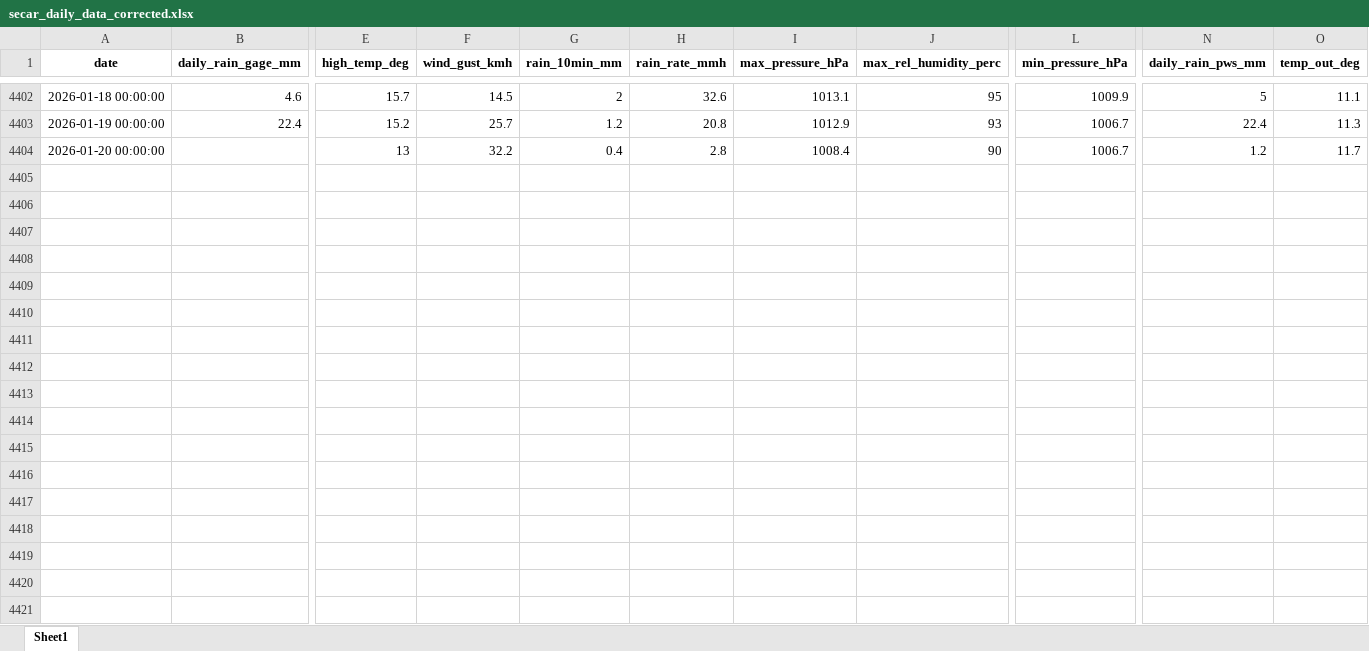
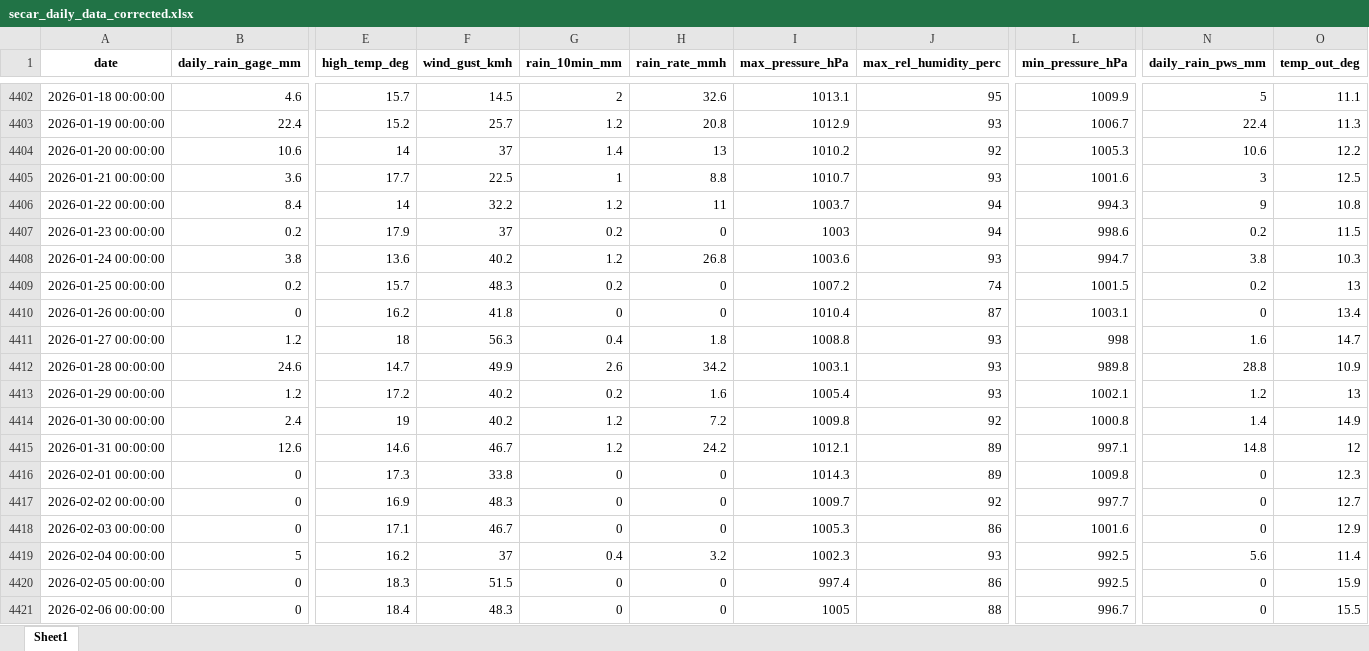
Before and after one commit to idfeiven/app-secar_meteo_data, an Excel workbook: data/secar_daily_data_corrected.xlsx, sheet Sheet1, drawn as a sheet; only a part is shown, gaps mark what is left out; values as stored, in another font and other column widths than the file's, no borders; rows hold the shown columns only; the diff covers the shown part only; the diff names each change by its address in the sheet, - before the commit and + after, or states it on an @@ line.

```diff
--- a/data/secar_daily_data_corrected.xlsx (sheet Sheet1)
+++ b/data/secar_daily_data_corrected.xlsx (sheet Sheet1)
-B4404 (daily_rain_gage_mm): (empty)
+B4404 (daily_rain_gage_mm): 10.6
-E4404 (high_temp_deg): 13
+E4404 (high_temp_deg): 14
-F4404 (wind_gust_kmh): 32.2
+F4404 (wind_gust_kmh): 37
-G4404 (rain_10min_mm): 0.4
+G4404 (rain_10min_mm): 1.4
-H4404 (rain_rate_mmh): 2.8
+H4404 (rain_rate_mmh): 13
-I4404 (max_pressure_hPa): 1008.4
+I4404 (max_pressure_hPa): 1010.2
-J4404 (max_rel_humidity_perc): 90
+J4404 (max_rel_humidity_perc): 92
-L4404 (min_pressure_hPa): 1006.7
+L4404 (min_pressure_hPa): 1005.3
-N4404 (daily_rain_pws_mm): 1.2
+N4404 (daily_rain_pws_mm): 10.6
-O4404 (temp_out_deg): 11.7
+O4404 (temp_out_deg): 12.2
+row 4405: 2026-01-21 00:00:00 | 3.6 | 17.7 | 22.5 | 1 | 8.8 | 1010.7 | 93 | 1001.6 | 3 | 12.5
+row 4406: 2026-01-22 00:00:00 | 8.4 | 14 | 32.2 | 1.2 | 11 | 1003.7 | 94 | 994.3 | 9 | 10.8
+row 4407: 2026-01-23 00:00:00 | 0.2 | 17.9 | 37 | 0.2 | 0 | 1003 | 94 | 998.6 | 0.2 | 11.5
+row 4408: 2026-01-24 00:00:00 | 3.8 | 13.6 | 40.2 | 1.2 | 26.8 | 1003.6 | 93 | 994.7 | 3.8 | 10.3
+row 4409: 2026-01-25 00:00:00 | 0.2 | 15.7 | 48.3 | 0.2 | 0 | 1007.2 | 74 | 1001.5 | 0.2 | 13
+row 4410: 2026-01-26 00:00:00 | 0 | 16.2 | 41.8 | 0 | 0 | 1010.4 | 87 | 1003.1 | 0 | 13.4
+row 4411: 2026-01-27 00:00:00 | 1.2 | 18 | 56.3 | 0.4 | 1.8 | 1008.8 | 93 | 998 | 1.6 | 14.7
+row 4412: 2026-01-28 00:00:00 | 24.6 | 14.7 | 49.9 | 2.6 | 34.2 | 1003.1 | 93 | 989.8 | 28.8 | 10.9
+row 4413: 2026-01-29 00:00:00 | 1.2 | 17.2 | 40.2 | 0.2 | 1.6 | 1005.4 | 93 | 1002.1 | 1.2 | 13
+row 4414: 2026-01-30 00:00:00 | 2.4 | 19 | 40.2 | 1.2 | 7.2 | 1009.8 | 92 | 1000.8 | 1.4 | 14.9
+row 4415: 2026-01-31 00:00:00 | 12.6 | 14.6 | 46.7 | 1.2 | 24.2 | 1012.1 | 89 | 997.1 | 14.8 | 12
+row 4416: 2026-02-01 00:00:00 | 0 | 17.3 | 33.8 | 0 | 0 | 1014.3 | 89 | 1009.8 | 0 | 12.3
+row 4417: 2026-02-02 00:00:00 | 0 | 16.9 | 48.3 | 0 | 0 | 1009.7 | 92 | 997.7 | 0 | 12.7
+row 4418: 2026-02-03 00:00:00 | 0 | 17.1 | 46.7 | 0 | 0 | 1005.3 | 86 | 1001.6 | 0 | 12.9
+row 4419: 2026-02-04 00:00:00 | 5 | 16.2 | 37 | 0.4 | 3.2 | 1002.3 | 93 | 992.5 | 5.6 | 11.4
+row 4420: 2026-02-05 00:00:00 | 0 | 18.3 | 51.5 | 0 | 0 | 997.4 | 86 | 992.5 | 0 | 15.9
+row 4421: 2026-02-06 00:00:00 | 0 | 18.4 | 48.3 | 0 | 0 | 1005 | 88 | 996.7 | 0 | 15.5
```
Also changed, not shown: 30 added rows and 137 edited cells elsewhere in this sheet, data/daily_manual_rain_gage_data.xlsx, data/secar_daily_data.xlsx, 1 other file.
